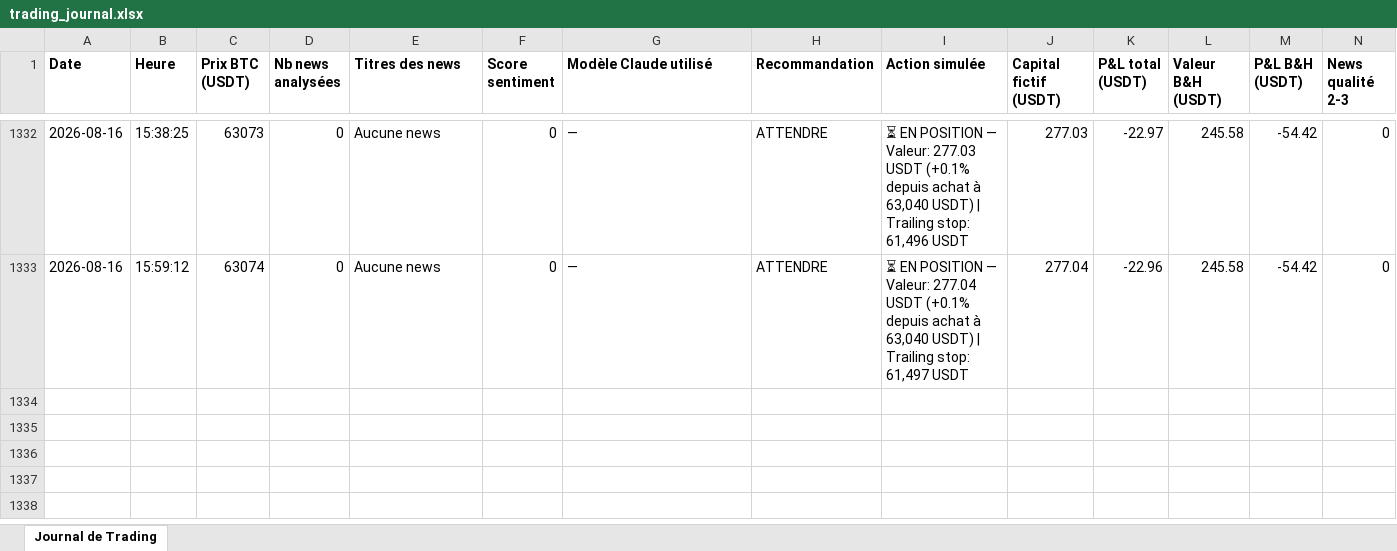
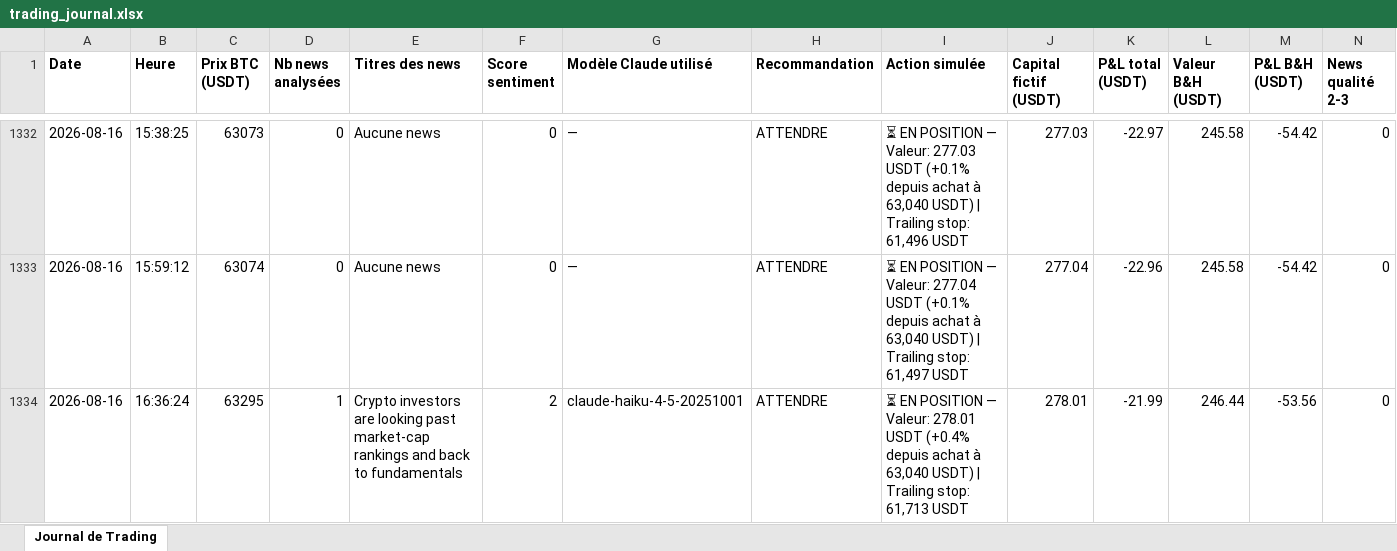
Before and after one commit to rayanefut15-creator/crypto-trading-agent, an Excel workbook: trading_journal.xlsx, sheet Journal de Trading, drawn as a sheet; only a part is shown, gaps mark what is left out; values as stored, in another font and other column widths than the file's, no borders; rows hold the shown columns only; the diff names each change by its address in the sheet, - before the commit and + after, or states it on an @@ line.

```diff
--- a/trading_journal.xlsx (sheet Journal de Trading)
+++ b/trading_journal.xlsx (sheet Journal de Trading)
+row 1334: 2026-08-16 | 16:36:24 | 63295 | 1 | Crypto investors are looking past market-cap rankings and back to fundamentals | 2 | claude-haiku-4-5-20251001 | ATTENDRE | ⏳ EN POSITION — Valeur: 278.01 USDT (+0.4% depuis achat à 63,040 USDT) | Trailing stop: 61,713 USDT | 278.01 | -21.99 | 246.44 | -53.56 | 0
```
Also changed, not shown: 3 other files.
